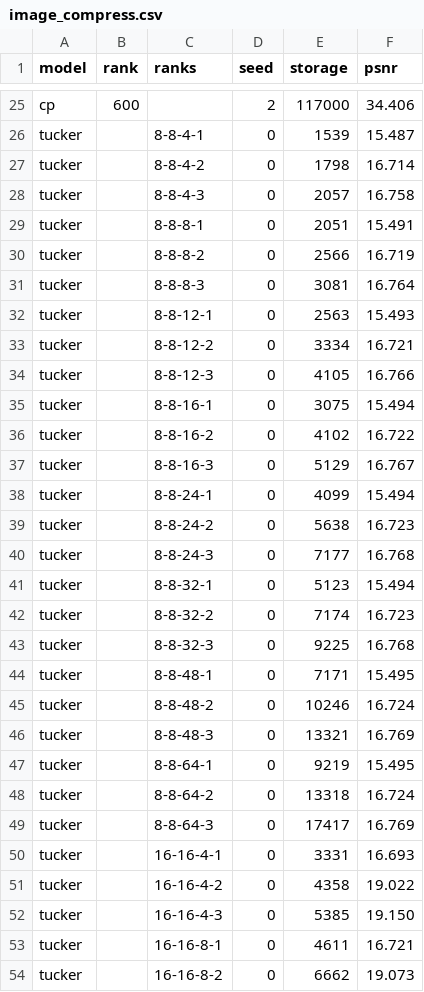
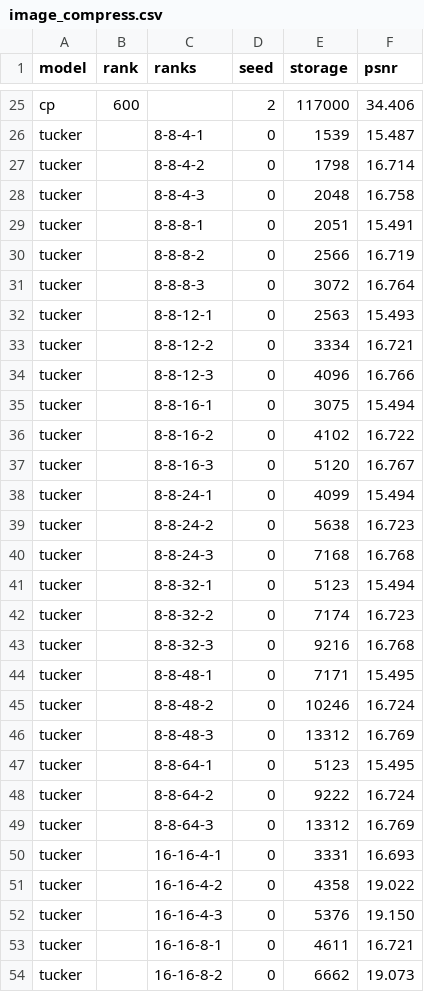
Before and after one commit to project-delphi/ml-blog, a CSV file: posts/cp-or-tucker-in-practice/data/image_compress.csv, drawn as a sheet; only a part is shown, gaps mark what is left out; the diff covers the shown part only.

```diff
--- a/posts/cp-or-tucker-in-practice/data/image_compress.csv
+++ b/posts/cp-or-tucker-in-practice/data/image_compress.csv
@@ -27,27 +27,27 @@ tucker,,8-8-4-1,0,1539,15.487
 tucker,,8-8-4-2,0,1798,16.714
-tucker,,8-8-4-3,0,2057,16.758
+tucker,,8-8-4-3,0,2048,16.758
 tucker,,8-8-8-1,0,2051,15.491
 tucker,,8-8-8-2,0,2566,16.719
-tucker,,8-8-8-3,0,3081,16.764
+tucker,,8-8-8-3,0,3072,16.764
 tucker,,8-8-12-1,0,2563,15.493
 tucker,,8-8-12-2,0,3334,16.721
-tucker,,8-8-12-3,0,4105,16.766
+tucker,,8-8-12-3,0,4096,16.766
 tucker,,8-8-16-1,0,3075,15.494
 tucker,,8-8-16-2,0,4102,16.722
-tucker,,8-8-16-3,0,5129,16.767
+tucker,,8-8-16-3,0,5120,16.767
 tucker,,8-8-24-1,0,4099,15.494
 tucker,,8-8-24-2,0,5638,16.723
-tucker,,8-8-24-3,0,7177,16.768
+tucker,,8-8-24-3,0,7168,16.768
 tucker,,8-8-32-1,0,5123,15.494
 tucker,,8-8-32-2,0,7174,16.723
-tucker,,8-8-32-3,0,9225,16.768
+tucker,,8-8-32-3,0,9216,16.768
 tucker,,8-8-48-1,0,7171,15.495
 tucker,,8-8-48-2,0,10246,16.724
-tucker,,8-8-48-3,0,13321,16.769
-tucker,,8-8-64-1,0,9219,15.495
-tucker,,8-8-64-2,0,13318,16.724
-tucker,,8-8-64-3,0,17417,16.769
+tucker,,8-8-48-3,0,13312,16.769
+tucker,,8-8-64-1,0,5123,15.495
+tucker,,8-8-64-2,0,9222,16.724
+tucker,,8-8-64-3,0,13312,16.769
 tucker,,16-16-4-1,0,3331,16.693
 tucker,,16-16-4-2,0,4358,19.022
-tucker,,16-16-4-3,0,5385,19.150
+tucker,,16-16-4-3,0,5376,19.150
 tucker,,16-16-8-1,0,4611,16.721
```
Also changed, not shown: 83 edited cells elsewhere in this file, posts/cp-or-tucker-in-practice/data/image_predict_seed0.csv, posts/cp-or-tucker-in-practice/data/image_predict_seed1.csv, 19 other files.
